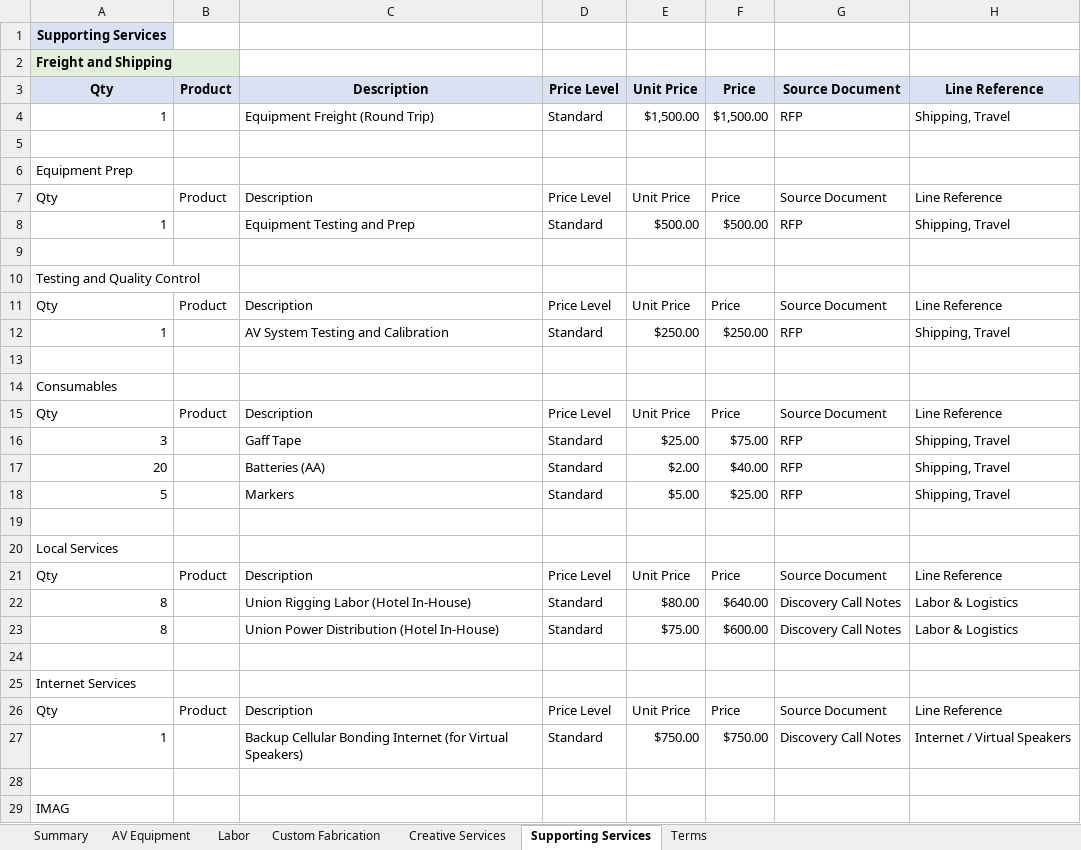
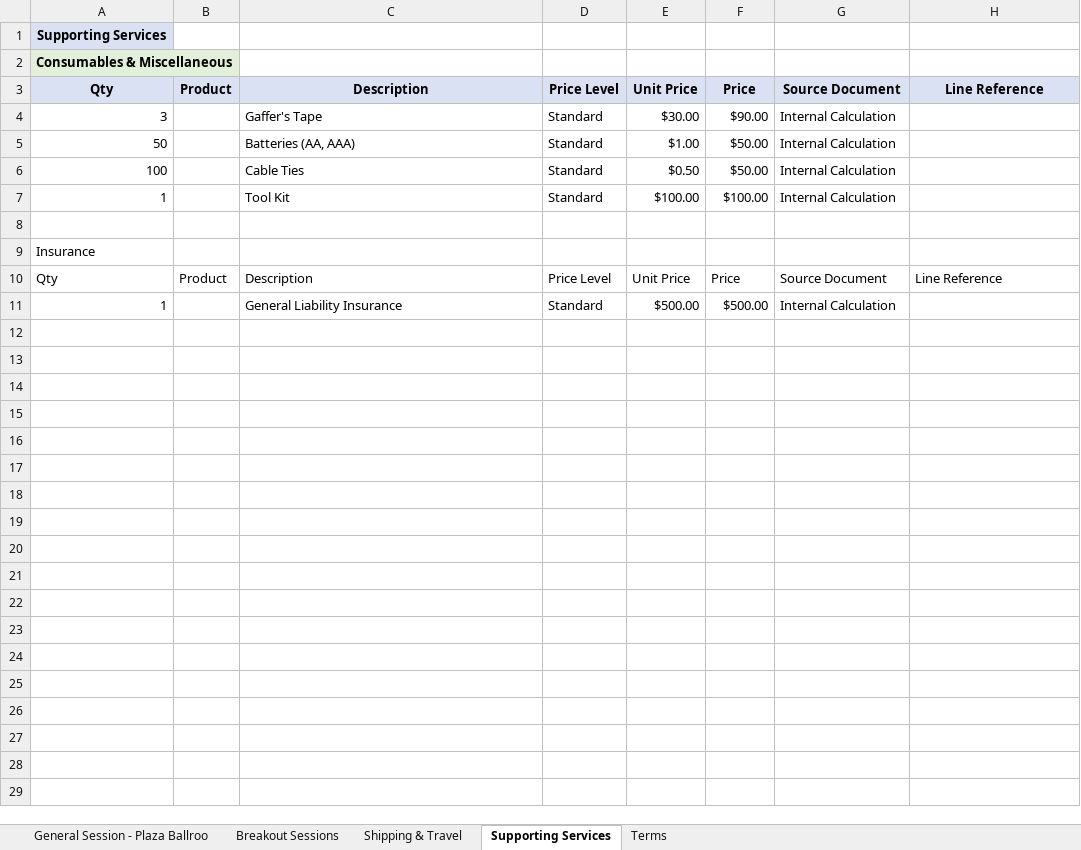
Before and after one commit to chitraa-cj/Quotation-Generator, an Excel workbook: quotation.xlsx, sheet Supporting Services, drawn as a sheet; only a part is shown; values as stored, in another font and other column widths than the file's, no borders; removed rows and columns are numbered as before the commit, all else as after; the diff covers the shown part only; the diff names each change by its address in the sheet, - before the commit and + after, or states it on an @@ line.

```diff
--- a/quotation.xlsx (sheet Supporting Services)
+++ b/quotation.xlsx (sheet Supporting Services)
-sheet tab: Summary
+sheet tab: General Session - Plaza Ballroo
-sheet tab: AV Equipment
+sheet tab: Breakout Sessions
-sheet tab: Labor
+sheet tab: Shipping & Travel
-sheet tab: Custom Fabrication
-sheet tab: Creative Services
-A2: Freight and Shipping
+A2: Consumables & Miscellaneous
-row 4: 1 |  | Equipment Freight (Round Trip) | Standard | $1,500.00 | $1,500.00 | RFP | Shipping, Travel
+row 4: 3 |  | Gaffer's Tape | Standard | $30.00 | $90.00 | Internal Calculation
+row 5: 50 |  | Batteries (AA, AAA) | Standard | $1.00 | $50.00 | Internal Calculation
+row 6: 100 |  | Cable Ties | Standard | $0.50 | $50.00 | Internal Calculation
+row 7: 1 |  | Tool Kit | Standard | $100.00 | $100.00 | Internal Calculation
-A9: Equipment Prep
+A9: Insurance
-C11: Equipment Testing and Prep
+C11: General Liability Insurance
-G11: RFP
+G11: Internal Calculation
-H11: Shipping, Travel
+H11: (empty)
-row 9: (empty)
-row 10: Testing and Quality Control
-row 11: Qty | Product | Description | Price Level | Unit Price | Price | Source Document | Line Reference
-row 12: 1 |  | AV System Testing and Calibration | Standard | $250.00 | $250.00 | RFP | Shipping, Travel
-row 13: (empty)
-row 14: Consumables
-row 15: Qty | Product | Description | Price Level | Unit Price | Price | Source Document | Line Reference
-row 16: 3 |  | Gaff Tape | Standard | $25.00 | $75.00 | RFP | Shipping, Travel
-row 17: 20 |  | Batteries (AA) | Standard | $2.00 | $40.00 | RFP | Shipping, Travel
-row 18: 5 |  | Markers | Standard | $5.00 | $25.00 | RFP | Shipping, Travel
-row 19: (empty)
-row 20: Local Services
-row 21: Qty | Product | Description | Price Level | Unit Price | Price | Source Document | Line Reference
-row 22: 8 |  | Union Rigging Labor (Hotel In-House) | Standard | $80.00 | $640.00 | Discovery Call Notes | Labor & Logistics
-row 23: 8 |  | Union Power Distribution (Hotel In-House) | Standard | $75.00 | $600.00 | Discovery Call Notes | Labor & Logistics
-row 24: (empty)
-row 25: Internet Services
-row 26: Qty | Product | Description | Price Level | Unit Price | Price | Source Document | Line Reference
-row 27: 1 |  | Backup Cellular Bonding Internet (for Virtual Speakers) | Standard | $750.00 | $750.00 | Discovery Call Notes | Internet / Virtual Speakers
-row 28: (empty)
-row 29: IMAG
```
Also changed, not shown: 2 removed rows elsewhere in this sheet, sheet General Session - Plaza Ballroo, sheet Breakout Sessions, sheet Shipping & Travel, sheet Terms, 2 other files.
